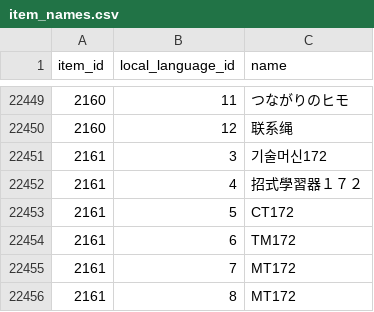
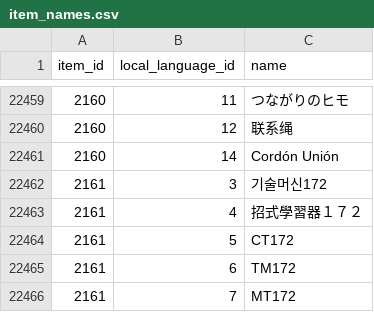
Before and after one commit to eourd4402/pokemon-champions-data, a CSV file: data/item_names.csv, drawn as a sheet; only a part is shown, gaps mark what is left out; the shorter side is filled out with more unchanged rows; the diff covers the shown part only.

```diff
--- a/data/item_names.csv
+++ b/data/item_names.csv
@@ -22450,2 +22460,3 @@ item_id,local_language_id,name
 2160,12,联系绳
+2160,14,Cordón Unión
 2161,3,기술머신172
```
Also changed, not shown: 10 added rows elsewhere in this file, 2 other files.
